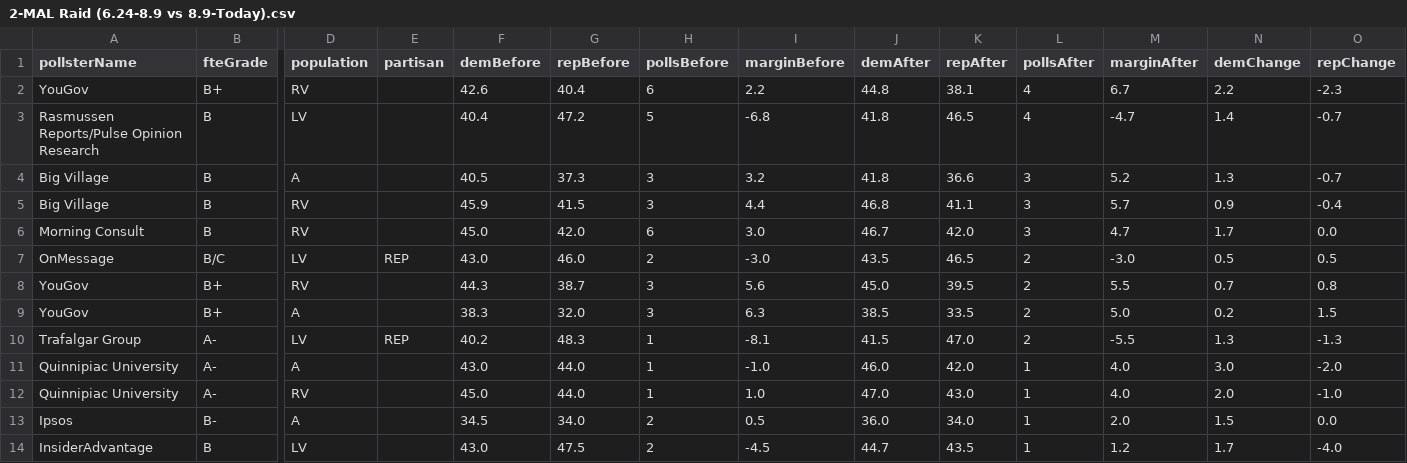
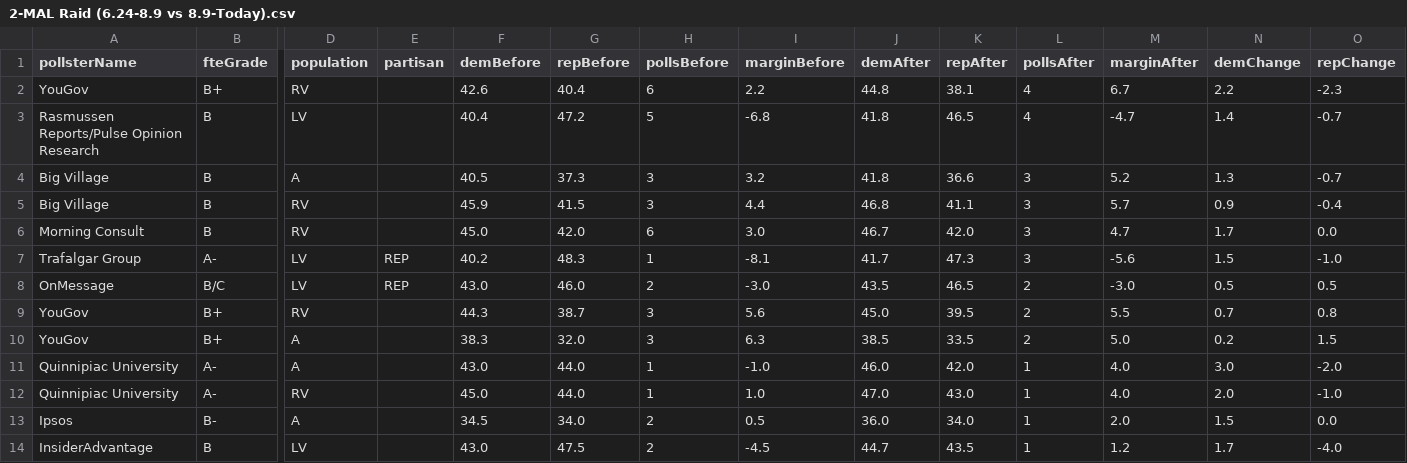
Before and after one commit to dcadata/fivey-is-an-emotional-fox, a CSV file: gcb_movement/2-MAL Raid (6.24-8.9 vs 8.9-Today).csv, drawn as a sheet; only a part is shown, gaps mark what is left out; removed rows and columns are numbered as before the commit, all else as after; rows hold the shown columns only; the diff names each change by its address in the sheet, - before the commit and + after, or states it on an @@ line.

```diff
--- a/gcb_movement/2-MAL Raid (6.24-8.9 vs 8.9-Today).csv
+++ b/gcb_movement/2-MAL Raid (6.24-8.9 vs 8.9-Today).csv
+row 7: Trafalgar Group | A- | LV | REP | 40.2 | 48.3 | 1 | -8.1 | 41.7 | 47.3 | 3 | -5.6 | 1.5 | -1.0
-row 10: Trafalgar Group | A- | LV | REP | 40.2 | 48.3 | 1 | -8.1 | 41.5 | 47.0 | 2 | -5.5 | 1.3 | -1.3
```
Also changed, not shown: data/generic_ballot_polls.csv, gcb_movement/1-Dobbs (YTD split at 6.24).csv, 4 other files.
